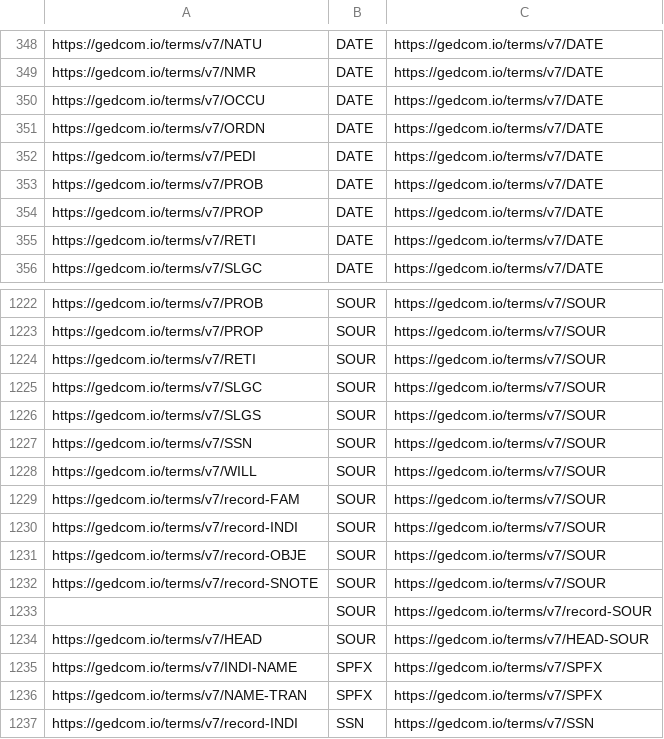
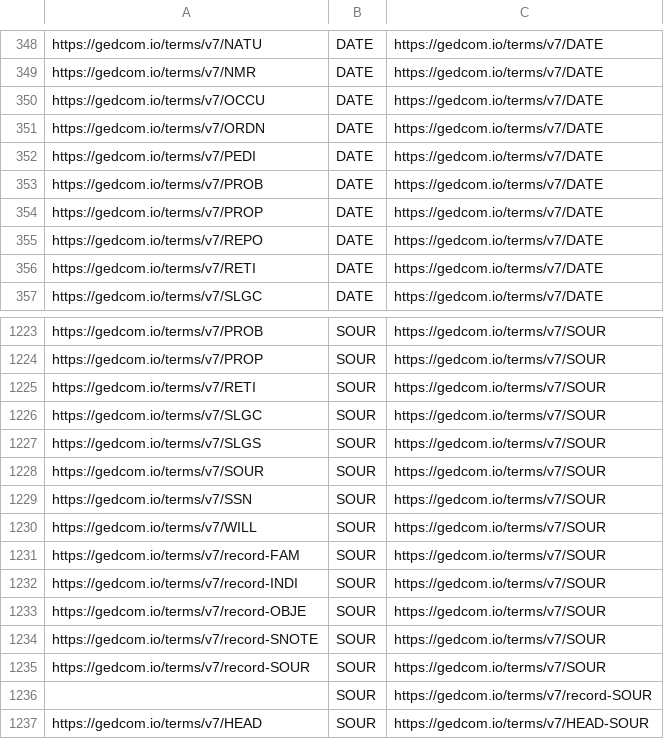
Before and after one commit to FamilySearch/GEDCOM, a TSV file: extracted-files/substructures.tsv, drawn as a sheet; only a part is shown, gaps mark what is left out; the shorter side is filled out with more unchanged rows; the diff names each change by its address in the sheet, - before the commit and + after, or states it on an @@ line.

```diff
--- a/extracted-files/substructures.tsv
+++ b/extracted-files/substructures.tsv
+row 355: https://gedcom.io/terms/v7/REPO | DATE | https://gedcom.io/terms/v7/DATE
+row 1228: https://gedcom.io/terms/v7/SOUR | SOUR | https://gedcom.io/terms/v7/SOUR
+row 1235: https://gedcom.io/terms/v7/record-SOUR | SOUR | https://gedcom.io/terms/v7/SOUR
```
Also changed, not shown: extracted-files/cardinalities.tsv, extracted-files/enumerationsets.tsv, 48 other files.
